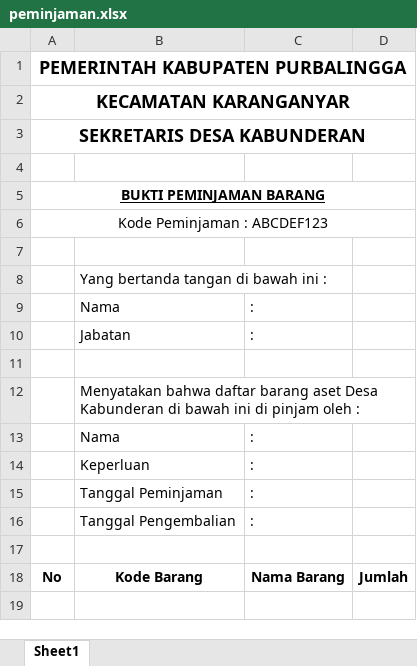
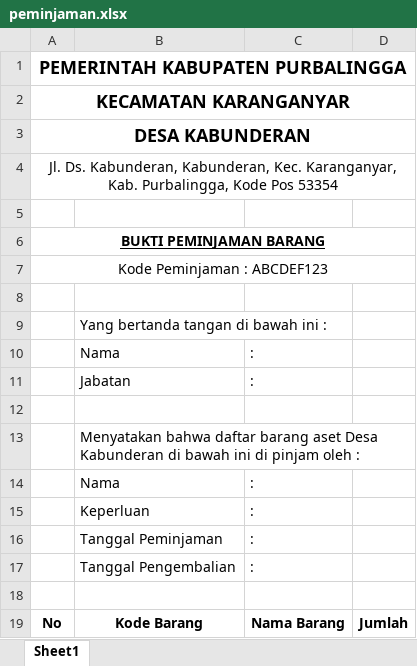
Before and after one commit to raflyfirdausy/skripsi-reza, an Excel workbook: pegawai/assets/template/peminjaman.xlsx, sheet Sheet1, drawn as a sheet; values as stored, in another font and other column widths than the file's, no borders; charts and pictures not drawn; the diff names each change by its address in the sheet, - before the commit and + after, or states it on an @@ line.

```diff
--- a/pegawai/assets/template/peminjaman.xlsx (sheet Sheet1)
+++ b/pegawai/assets/template/peminjaman.xlsx (sheet Sheet1)
-A3: SEKRETARIS DESA KABUNDERAN
+A3: DESA KABUNDERAN
+row 4: Jl. Ds. Kabunderan, Kabunderan, Kec. Karanganyar, Kab. Purbalingga, Kode Pos 53354
```
Also changed, not shown: 1 other file.
